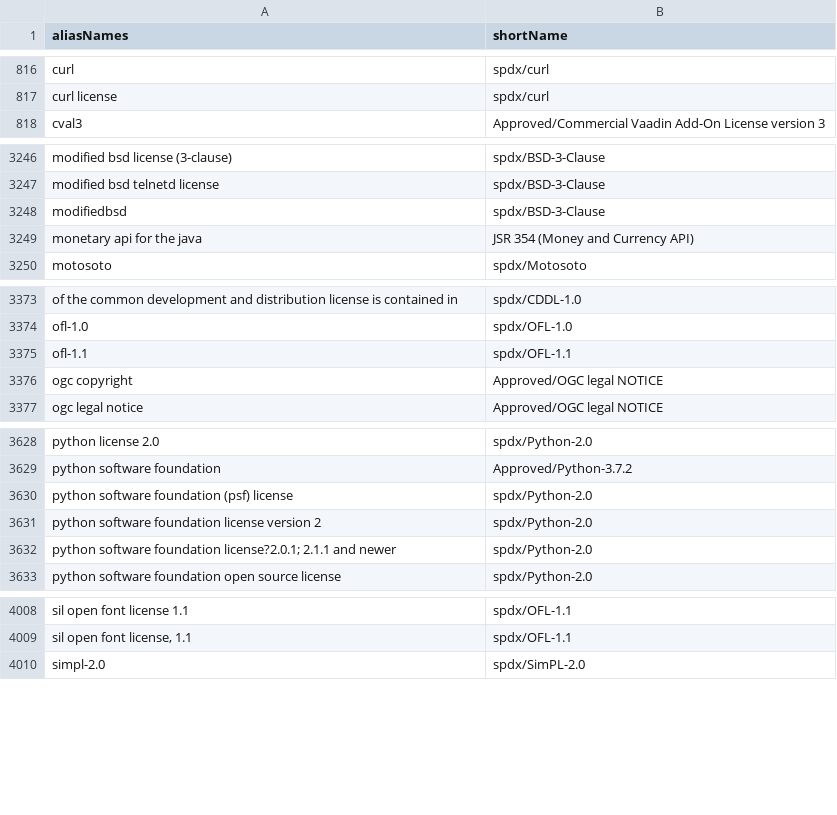
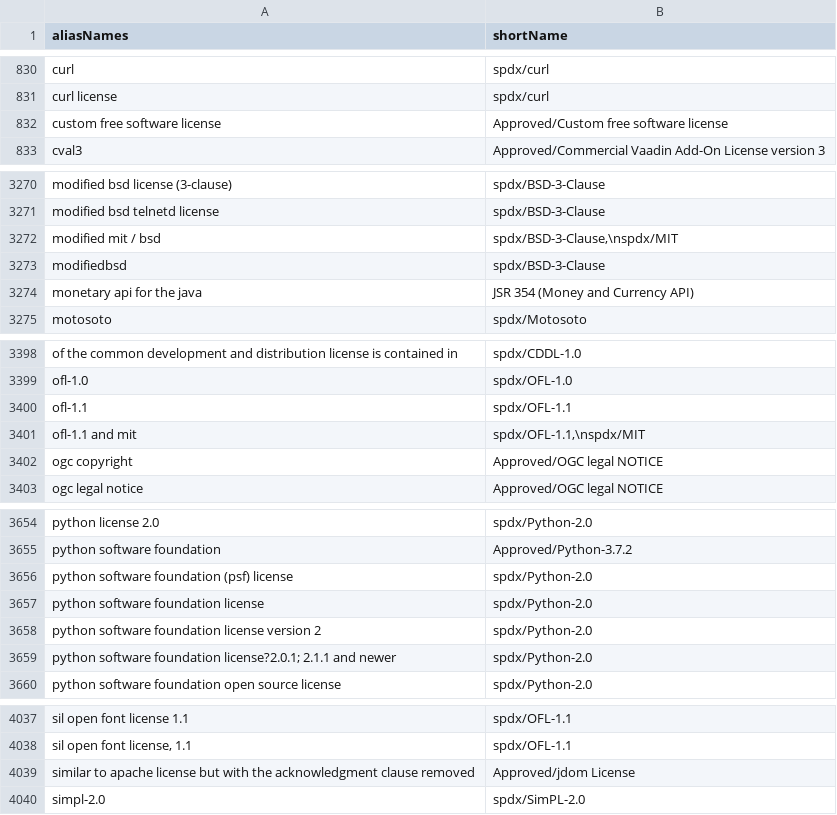
Before and after one commit to reversi-fun/license_doc_similality1, a CSV file: config/license_alias_updated.csv, drawn as a sheet; only a part is shown, gaps mark what is left out; the diff covers the shown part only; the diff names each change by its address in the sheet, - before the commit and + after, or states it on an @@ line.

```diff
--- a/config/license_alias_updated.csv
+++ b/config/license_alias_updated.csv
+row 832: custom free software license | Approved/Custom free software license
+row 3272: modified mit / bsd | spdx/BSD-3-Clause,\nspdx/MIT
+row 3401: ofl-1.1 and mit | spdx/OFL-1.1,\nspdx/MIT
+row 3657: python software foundation license | spdx/Python-2.0
+row 4039: similar to apache license but with the acknowledgment clause removed | Approved/jdom License
```
Also changed, not shown: 27 added rows and 1 edited cell elsewhere in this file, config/license_alias.csv, 19 other files.
